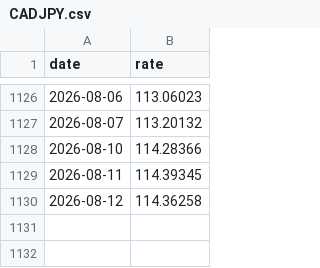
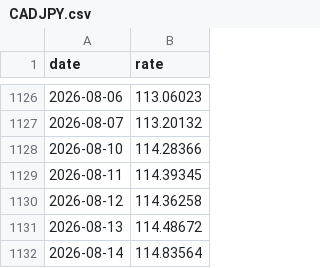
Before and after one commit to stSoftwareAU/GRQ-FX-validation, a CSV file: docs/data/CADJPY.csv, drawn as a sheet; only a part is shown, gaps mark what is left out.

```diff
--- a/docs/data/CADJPY.csv
+++ b/docs/data/CADJPY.csv
@@ -1130 +1130,3 @@ date,rate
 2026-08-12,114.36258
+2026-08-13,114.48672
+2026-08-14,114.83564
```
Also changed, not shown: docs/data/AUDCAD.csv, docs/data/AUDEUR.csv, 50 other files.
